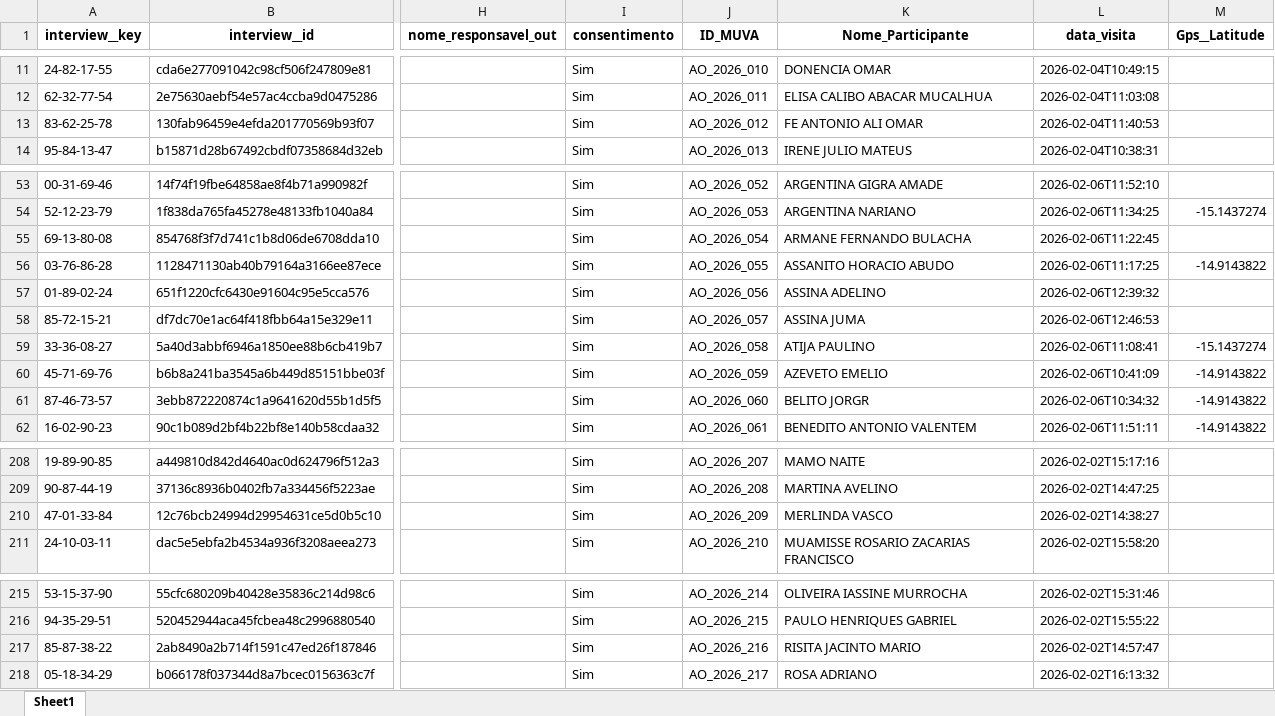
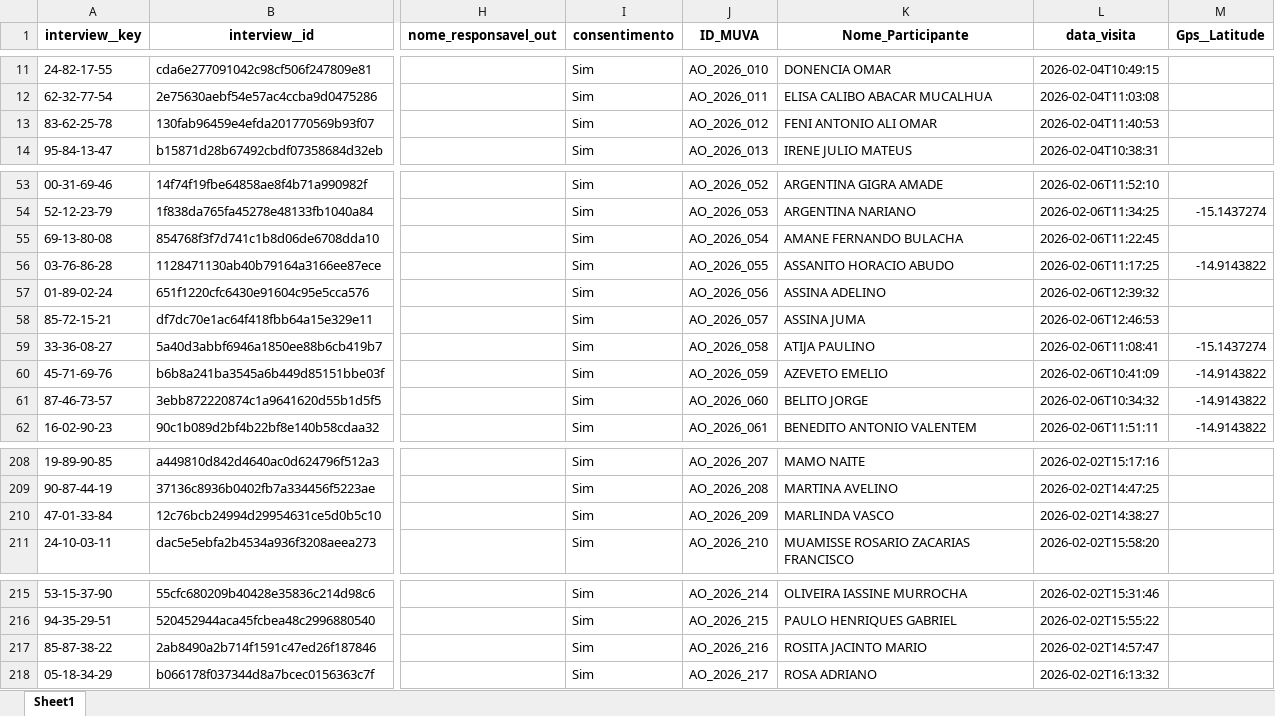
Before and after one commit to muvamis/dash_abrindo_oportunidades_c3, an Excel workbook: Selecionados_Motivacional_Monapo_2026.xlsx, sheet Sheet1, drawn as a sheet; only a part is shown, gaps mark what is left out; values as stored, in another font and other column widths than the file's, no borders; table styles not drawn; the diff covers the shown part only; the diff names each change by its address in the sheet, - before the commit and + after, or states it on an @@ line.

```diff
--- a/Selecionados_Motivacional_Monapo_2026.xlsx (sheet Sheet1)
+++ b/Selecionados_Motivacional_Monapo_2026.xlsx (sheet Sheet1)
-K13 (Nome_Participante): FE ANTONIO ALI OMAR
+K13 (Nome_Participante): FENI ANTONIO ALI OMAR
-K55 (Nome_Participante): ARMANE FERNANDO BULACHA
+K55 (Nome_Participante): AMANE FERNANDO BULACHA
-K61 (Nome_Participante): BELITO JORGR
+K61 (Nome_Participante): BELITO JORGE
-K210 (Nome_Participante): MERLINDA VASCO
+K210 (Nome_Participante): MARLINDA VASCO
-K217 (Nome_Participante): RISITA JACINTO MARIO
+K217 (Nome_Participante): ROSITA JACINTO MARIO
```
Also changed, not shown: 7 edited cells elsewhere in this sheet, Presencas_Colectivas.xlsx, Qualidade_Sessoes.xlsx, 5 other files.
